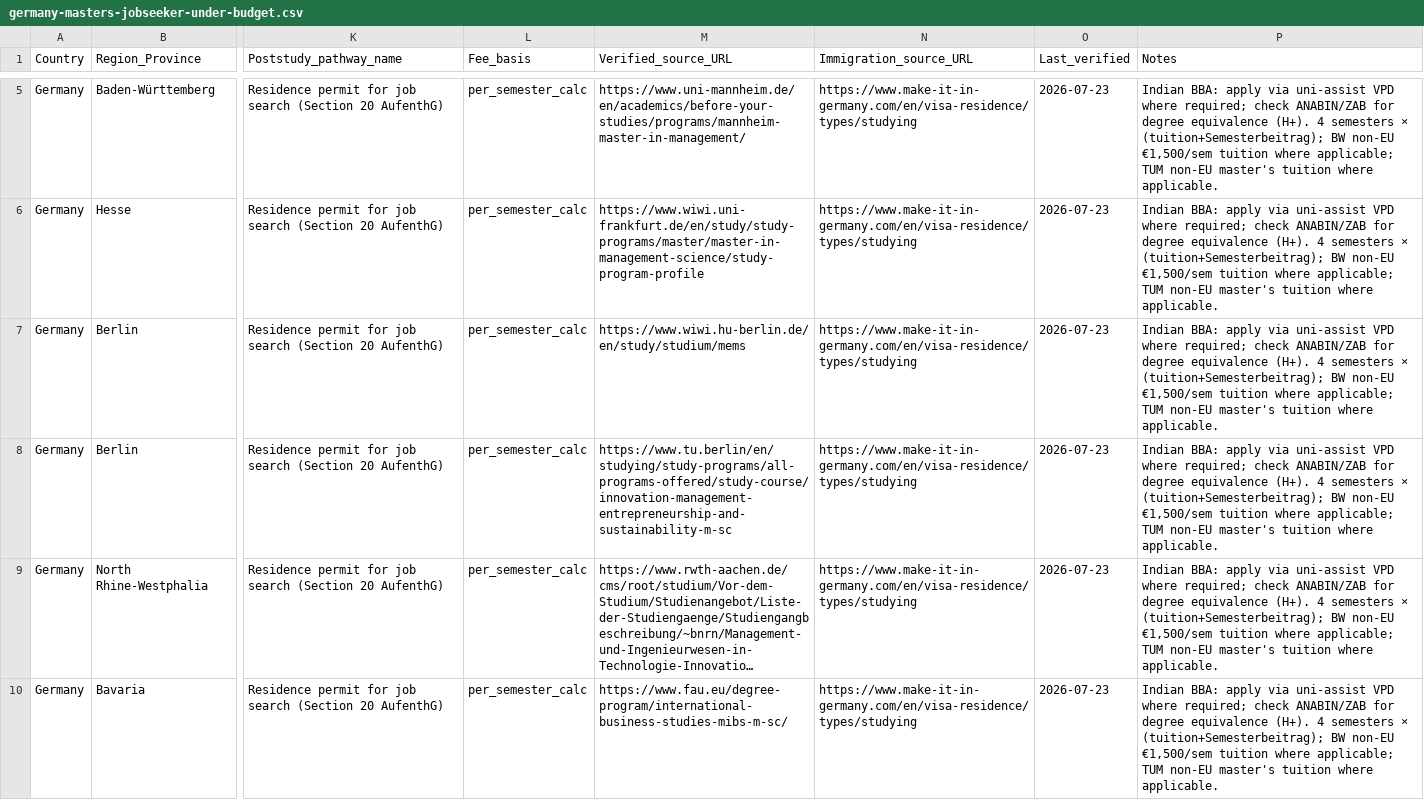
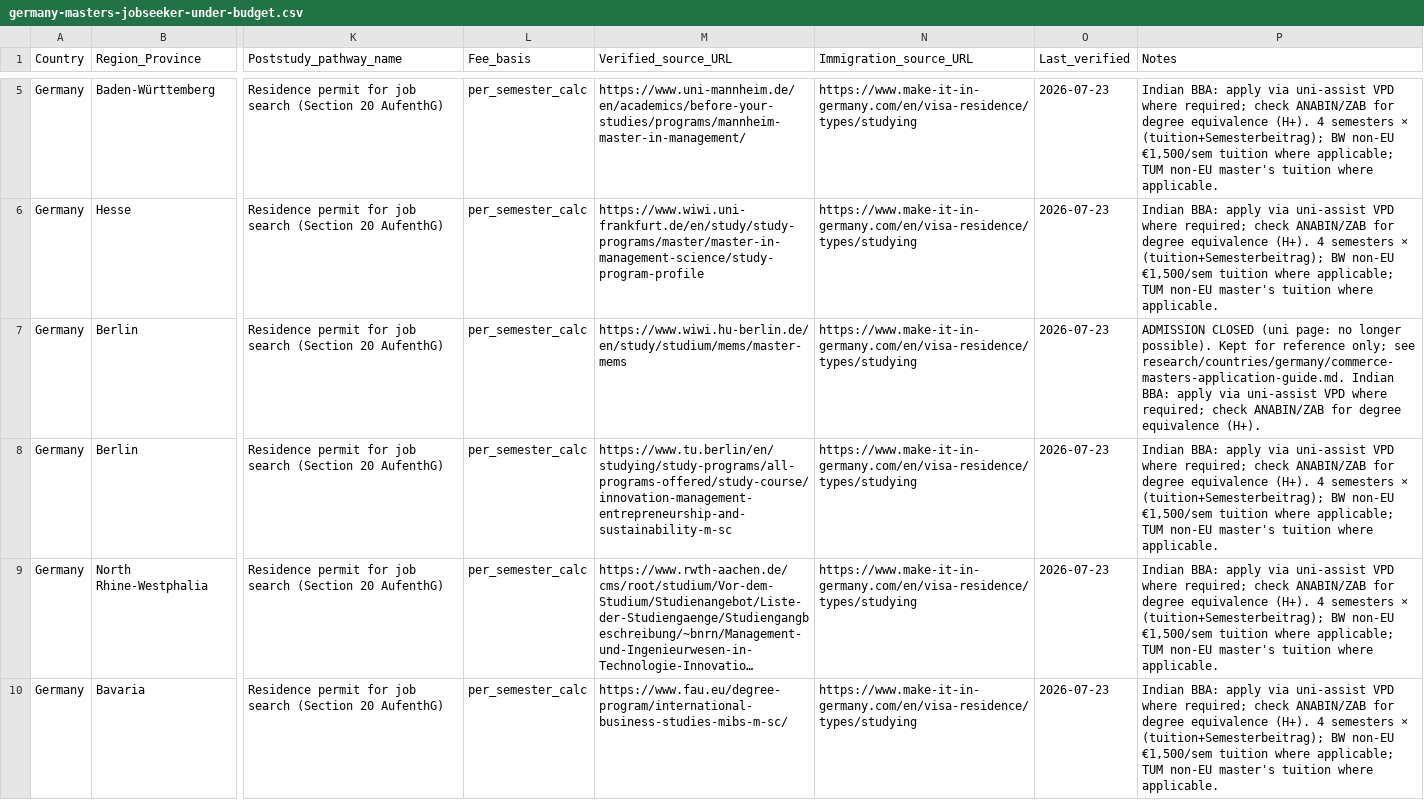
Before and after one commit to sumrendra/csbc1040, a CSV file: germany-masters-jobseeker-under-budget.csv, drawn as a sheet; only a part is shown, gaps mark what is left out; long unchanged cells end in …; the diff names each change by its address in the sheet, - before the commit and + after, or states it on an @@ line.

```diff
--- a/germany-masters-jobseeker-under-budget.csv
+++ b/germany-masters-jobseeker-under-budget.csv
-M7 (Verified_source_URL): https://www.wiwi.hu-berlin.de/en/study/studium/mems
+M7 (Verified_source_URL): https://www.wiwi.hu-berlin.de/en/study/studium/mems/master-mems
-P7 (Notes): Indian BBA: apply via uni-assist VPD where required; check ANABIN/ZAB for degree equivalence (H+). 4 semesters × (tuition+Semesterbeitrag); BW non-EU €1,500/sem tuition where applicable; TUM non-EU master's tuition where applicable.
+P7 (Notes): ADMISSION CLOSED (uni page: no longer possible). Kept for reference only; see research/countries/germany/commerce-masters-application-guide.md. Indian BBA: apply via uni-assist VPD where required; check ANABIN/ZAB for degree equivalence (H+).
```
Also changed, not shown: 2 other files.
